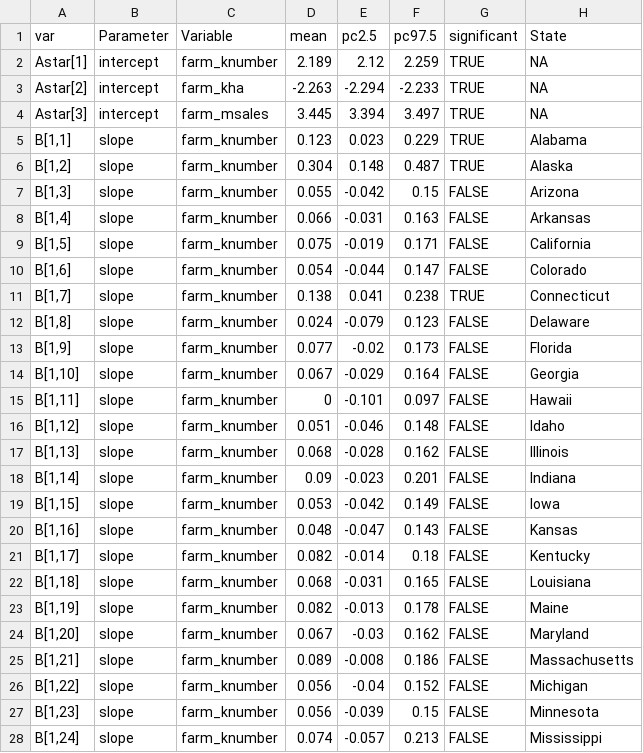
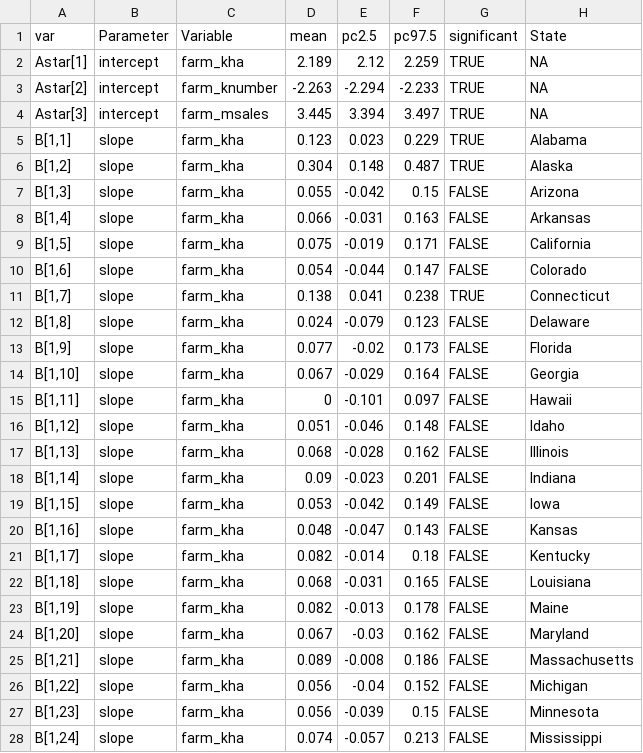
Before and after one commit to az-digitalag/state_organic_ag, a CSV file: code/BUGS/mod3/params_3a.csv, drawn as a sheet; only a part is shown; the diff covers the shown part only.

```diff
--- a/code/BUGS/mod3/params_3a.csv
+++ b/code/BUGS/mod3/params_3a.csv
@@ -1,28 +1,28 @@
 "var","Parameter","Variable","mean","pc2.5","pc97.5","significant","State"
-"Astar[1]","intercept","farm_knumber",2.189,2.12,2.259,TRUE,NA
-"Astar[2]","intercept","farm_kha",-2.263,-2.294,-2.233,TRUE,NA
+"Astar[1]","intercept","farm_kha",2.189,2.12,2.259,TRUE,NA
+"Astar[2]","intercept","farm_knumber",-2.263,-2.294,-2.233,TRUE,NA
 "Astar[3]","intercept","farm_msales",3.445,3.394,3.497,TRUE,NA
-"B[1,1]","slope","farm_knumber",0.123,0.023,0.229,TRUE,"Alabama"
-"B[1,2]","slope","farm_knumber",0.304,0.148,0.487,TRUE,"Alaska"
-"B[1,3]","slope","farm_knumber",0.055,-0.042,0.15,FALSE,"Arizona"
-"B[1,4]","slope","farm_knumber",0.066,-0.031,0.163,FALSE,"Arkansas"
-"B[1,5]","slope","farm_knumber",0.075,-0.019,0.171,FALSE,"California"
-"B[1,6]","slope","farm_knumber",0.054,-0.044,0.147,FALSE,"Colorado"
-"B[1,7]","slope","farm_knumber",0.138,0.041,0.238,TRUE,"Connecticut"
-"B[1,8]","slope","farm_knumber",0.024,-0.079,0.123,FALSE,"Delaware"
-"B[1,9]","slope","farm_knumber",0.077,-0.02,0.173,FALSE,"Florida"
-"B[1,10]","slope","farm_knumber",0.067,-0.029,0.164,FALSE,"Georgia"
-"B[1,11]","slope","farm_knumber",0,-0.101,0.097,FALSE,"Hawaii"
-"B[1,12]","slope","farm_knumber",0.051,-0.046,0.148,FALSE,"Idaho"
-"B[1,13]","slope","farm_knumber",0.068,-0.028,0.162,FALSE,"Illinois"
-"B[1,14]","slope","farm_knumber",0.09,-0.023,0.201,FALSE,"Indiana"
-"B[1,15]","slope","farm_knumber",0.053,-0.042,0.149,FALSE,"Iowa"
-"B[1,16]","slope","farm_knumber",0.048,-0.047,0.143,FALSE,"Kansas"
-"B[1,17]","slope","farm_knumber",0.082,-0.014,0.18,FALSE,"Kentucky"
-"B[1,18]","slope","farm_knumber",0.068,-0.031,0.165,FALSE,"Louisiana"
-"B[1,19]","slope","farm_knumber",0.082,-0.013,0.178,FALSE,"Maine"
-"B[1,20]","slope","farm_knumber",0.067,-0.03,0.162,FALSE,"Maryland"
-"B[1,21]","slope","farm_knumber",0.089,-0.008,0.186,FALSE,"Massachusetts"
-"B[1,22]","slope","farm_knumber",0.056,-0.04,0.152,FALSE,"Michigan"
-"B[1,23]","slope","farm_knumber",0.056,-0.039,0.15,FALSE,"Minnesota"
-"B[1,24]","slope","farm_knumber",0.074,-0.057,0.213,FALSE,"Mississippi"
+"B[1,1]","slope","farm_kha",0.123,0.023,0.229,TRUE,"Alabama"
+"B[1,2]","slope","farm_kha",0.304,0.148,0.487,TRUE,"Alaska"
+"B[1,3]","slope","farm_kha",0.055,-0.042,0.15,FALSE,"Arizona"
+"B[1,4]","slope","farm_kha",0.066,-0.031,0.163,FALSE,"Arkansas"
+"B[1,5]","slope","farm_kha",0.075,-0.019,0.171,FALSE,"California"
+"B[1,6]","slope","farm_kha",0.054,-0.044,0.147,FALSE,"Colorado"
+"B[1,7]","slope","farm_kha",0.138,0.041,0.238,TRUE,"Connecticut"
+"B[1,8]","slope","farm_kha",0.024,-0.079,0.123,FALSE,"Delaware"
+"B[1,9]","slope","farm_kha",0.077,-0.02,0.173,FALSE,"Florida"
+"B[1,10]","slope","farm_kha",0.067,-0.029,0.164,FALSE,"Georgia"
+"B[1,11]","slope","farm_kha",0,-0.101,0.097,FALSE,"Hawaii"
+"B[1,12]","slope","farm_kha",0.051,-0.046,0.148,FALSE,"Idaho"
+"B[1,13]","slope","farm_kha",0.068,-0.028,0.162,FALSE,"Illinois"
+"B[1,14]","slope","farm_kha",0.09,-0.023,0.201,FALSE,"Indiana"
+"B[1,15]","slope","farm_kha",0.053,-0.042,0.149,FALSE,"Iowa"
+"B[1,16]","slope","farm_kha",0.048,-0.047,0.143,FALSE,"Kansas"
+"B[1,17]","slope","farm_kha",0.082,-0.014,0.18,FALSE,"Kentucky"
+"B[1,18]","slope","farm_kha",0.068,-0.031,0.165,FALSE,"Louisiana"
+"B[1,19]","slope","farm_kha",0.082,-0.013,0.178,FALSE,"Maine"
+"B[1,20]","slope","farm_kha",0.067,-0.03,0.162,FALSE,"Maryland"
+"B[1,21]","slope","farm_kha",0.089,-0.008,0.186,FALSE,"Massachusetts"
+"B[1,22]","slope","farm_kha",0.056,-0.04,0.152,FALSE,"Michigan"
+"B[1,23]","slope","farm_kha",0.056,-0.039,0.15,FALSE,"Minnesota"
+"B[1,24]","slope","farm_kha",0.074,-0.057,0.213,FALSE,"Mississippi"
```
Also changed, not shown: 84 edited cells elsewhere in this file, 5 other files.
